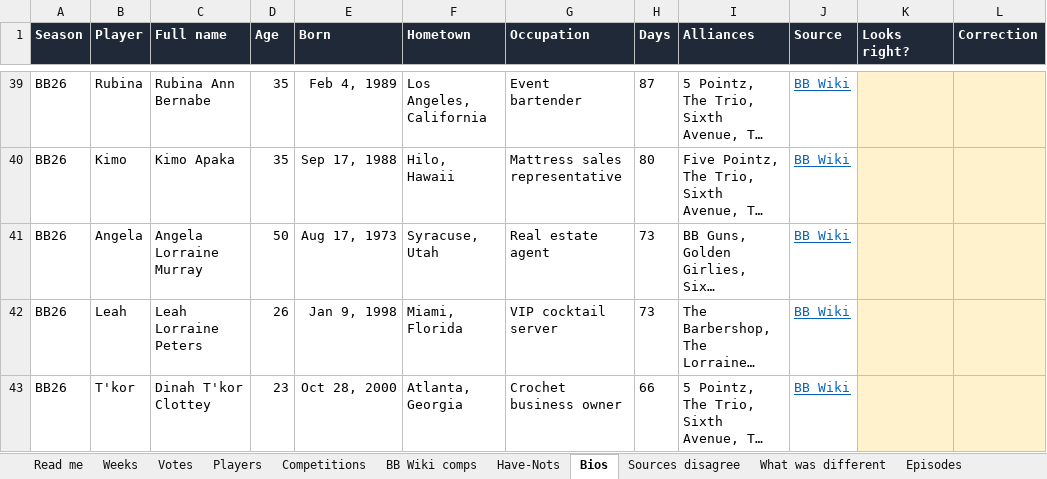
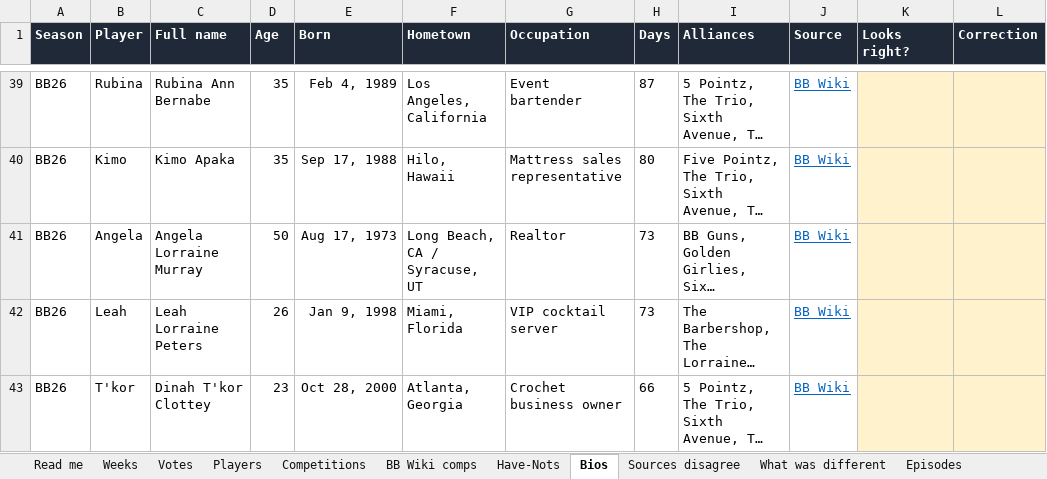
Before and after one commit to christopherbholland/BigBrotherDataFromWiki, an Excel workbook: proofread.xlsx, sheet Bios, drawn as a sheet; only a part is shown, gaps mark what is left out; long unchanged cells end in …; values as stored, in another font and other column widths than the file's, no borders; the diff names each change by its address in the sheet, - before the commit and + after, or states it on an @@ line.

```diff
--- a/proofread.xlsx (sheet Bios)
+++ b/proofread.xlsx (sheet Bios)
-F41 (Hometown): Syracuse, Utah
+F41 (Hometown): Long Beach, CA / Syracuse, UT
-G41 (Occupation): Real estate agent
+G41 (Occupation): Realtor
```
Also changed, not shown: sheet Read me, 31 other files.
